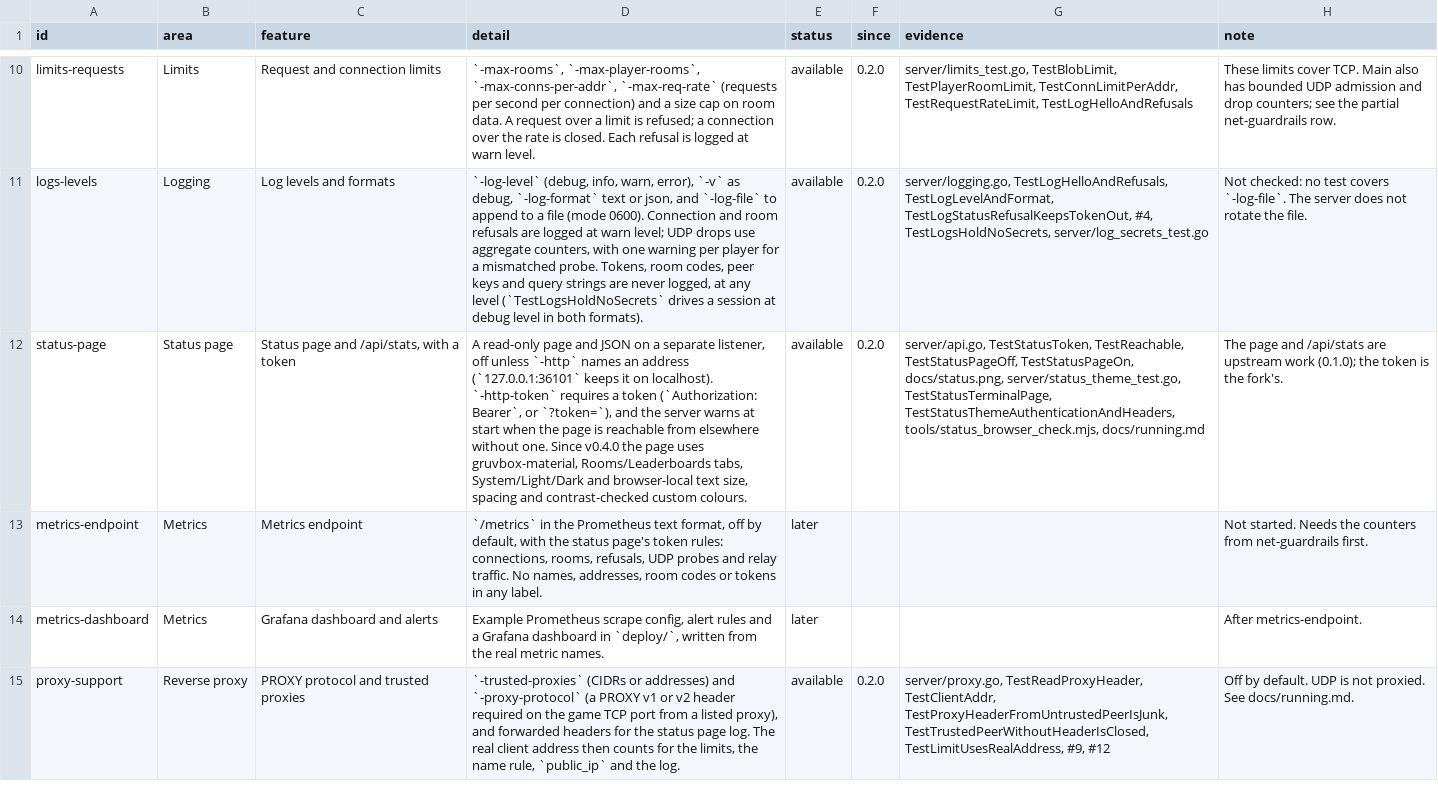
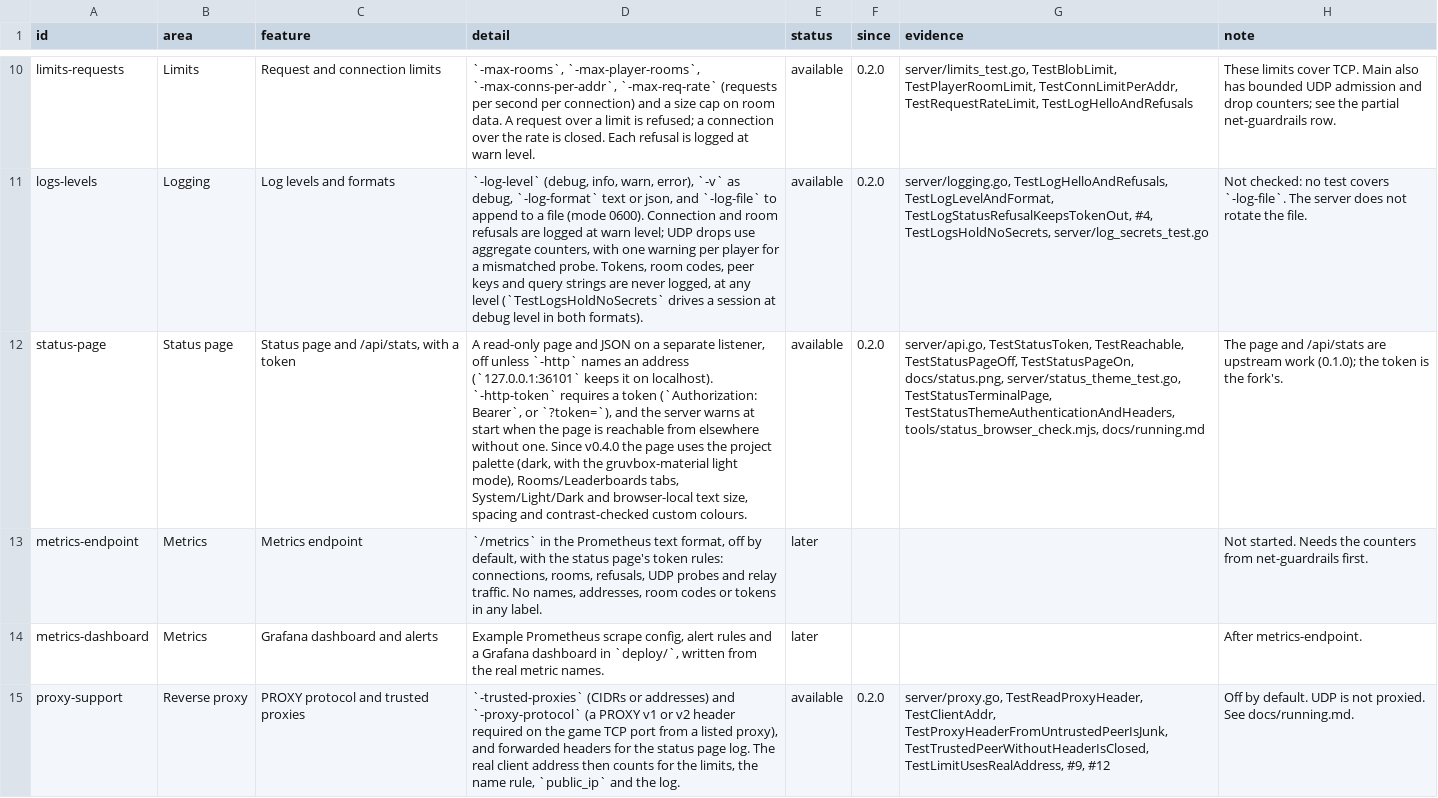
Before and after one commit to undecuple/re-psn, a TSV file: docs/features.tsv, drawn as a sheet; only a part is shown, gaps mark what is left out; the diff covers the shown part only; the diff names each change by its address in the sheet, - before the commit and + after, or states it on an @@ line.

Commit message:
Follow the undecuple page's colours on the site, art, app dark mode and status page
One dark theme on the website (switch and theme command removed), a pixel-letter
banner, new docs/art/palette.json dark values, regenerated README images,
favicon and badges, matching dark values in the desktop app and status page.

```diff
--- a/docs/features.tsv
+++ b/docs/features.tsv
-D12 (detail): …page uses gruvbox-material, Rooms/Leaderboards tabs,…
+D12 (detail): …page uses the project palette (dark, with the gruvbox-material light mode), Rooms/Leaderboards tabs,…
```
Also changed, not shown: 2 edited cells elsewhere in this file, 27 other files.
